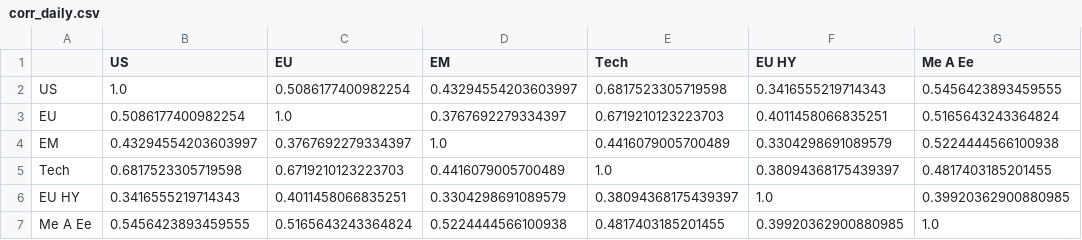
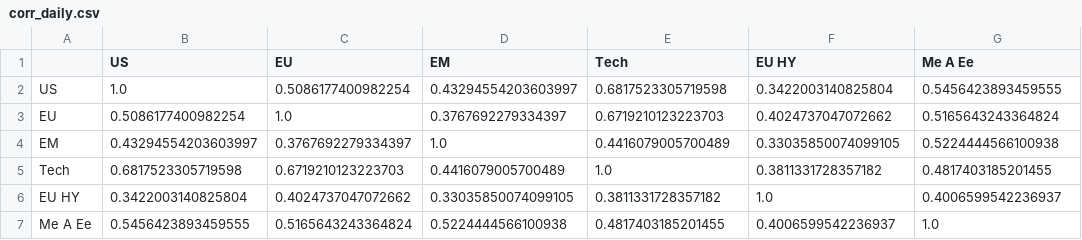
Before and after one commit to donutseater97/Sbronze, a CSV file: data/analytics/corr_daily.csv, drawn as a sheet.

```diff
--- a/data/analytics/corr_daily.csv
+++ b/data/analytics/corr_daily.csv
@@ -1,7 +1,7 @@
 ,US,EU,EM,Tech,EU HY,Me A Ee
-US,1.0,0.5086177400982254,0.43294554203603997,0.6817523305719598,0.3416555219714343,0.5456423893459555
-EU,0.5086177400982254,1.0,0.3767692279334397,0.6719210123223703,0.4011458066835251,0.5165643243364824
-EM,0.43294554203603997,0.3767692279334397,1.0,0.4416079005700489,0.3304298691089579,0.5224444566100938
-Tech,0.6817523305719598,0.6719210123223703,0.4416079005700489,1.0,0.38094368175439397,0.4817403185201455
-EU HY,0.3416555219714343,0.4011458066835251,0.3304298691089579,0.38094368175439397,1.0,0.39920362900880985
-Me A Ee,0.5456423893459555,0.5165643243364824,0.5224444566100938,0.4817403185201455,0.39920362900880985,1.0
+US,1.0,0.5086177400982254,0.43294554203603997,0.6817523305719598,0.3422003140825804,0.5456423893459555
+EU,0.5086177400982254,1.0,0.3767692279334397,0.6719210123223703,0.4024737047072662,0.5165643243364824
+EM,0.43294554203603997,0.3767692279334397,1.0,0.4416079005700489,0.33035850074099105,0.5224444566100938
+Tech,0.6817523305719598,0.6719210123223703,0.4416079005700489,1.0,0.3811331728357182,0.4817403185201455
+EU HY,0.3422003140825804,0.4024737047072662,0.33035850074099105,0.3811331728357182,1.0,0.4006599542236937
+Me A Ee,0.5456423893459555,0.5165643243364824,0.5224444566100938,0.4817403185201455,0.4006599542236937,1.0
```
Also changed, not shown: data/analytics/corr_monthly.csv, data/analytics/cov_daily.csv, 15 other files.
